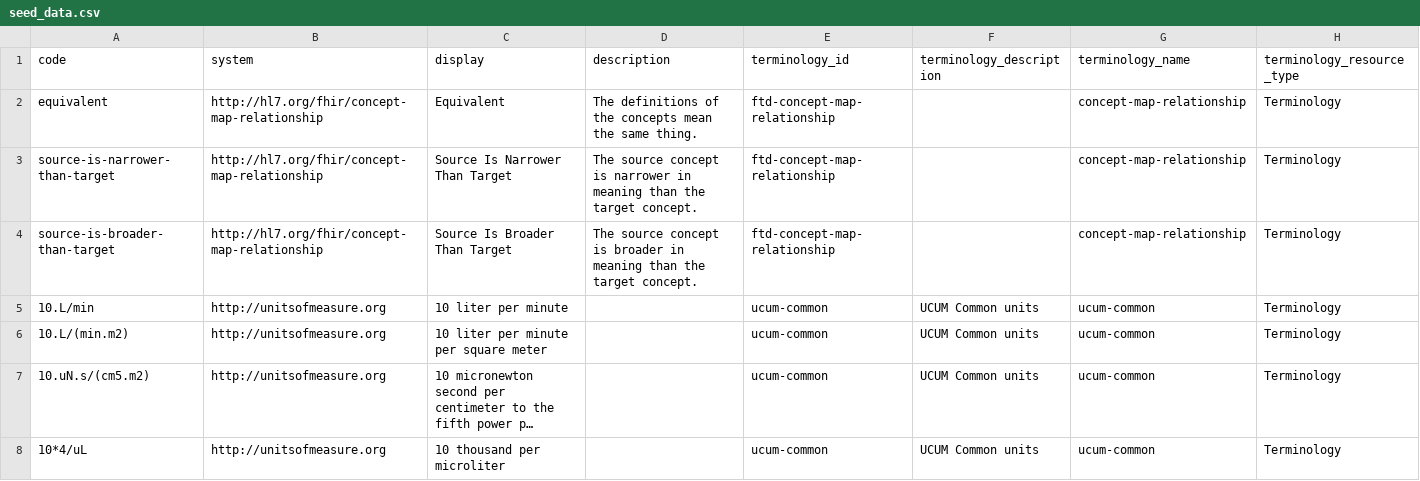
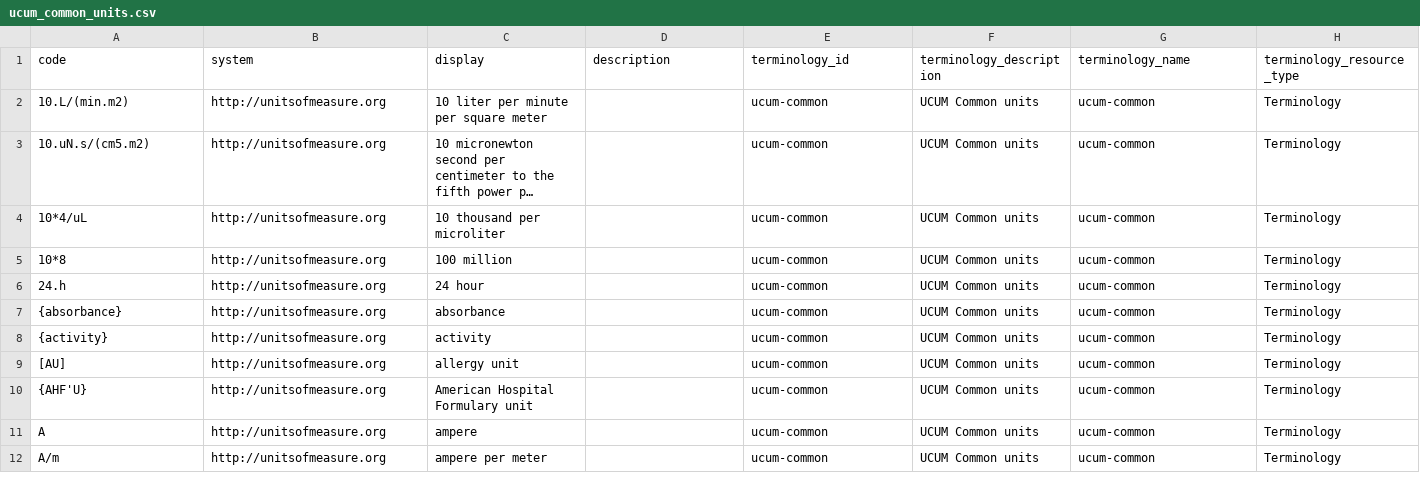
Before and after one commit to NIH-NCPI/locutus_utilities, a CSV file: data/seed_etl/ucum_common_units.csv (was data/input/ontology_data/seed_data.csv), drawn as a sheet; only a part is shown; the shorter side is filled out with more unchanged rows; long unchanged cells end in ….

Commit message:
♻️ Upgrade seed_data_etl for mongodb (#22)
* Add refresh_data and seed_data

* Clean up PR and README

* Clean up repo remove dispatcher.py

* Undo deletion of import

* Update pyproject.toml

* Edit seed etl README

* Tweaks

* Suggested changes

* Add data/examples/mapdragon_config.json

* Clean up repo

* Add config example

* Added tag version updated

```diff
--- a/data/input/ontology_data/seed_data.csv
+++ b/data/seed_etl/ucum_common_units.csv
@@ -1,6 +1,2 @@
 code,system,display,description,terminology_id,terminology_description,terminology_name,terminology_resource_type
-equivalent,http://hl7.org/fhir/concept-map-relationship,Equivalent,The definitions of the concepts mean the same thing.,ftd-concept-map-relationship,,concept-map-relationship,Terminology
-source-is-narrower-than-target,http://hl7.org/fhir/concept-map-relationship,Source Is Narrower Than Target,The source concept is narrower in meaning than the target concept.,ftd-concept-map-relationship,,concept-map-relationship,Terminology
-source-is-broader-than-target,http://hl7.org/fhir/concept-map-relationship,Source Is Broader Than Target,The source concept is broader in meaning than the target concept.,ftd-concept-map-relationship,,concept-map-relationship,Terminology
-10.L/min,http://unitsofmeasure.org,10 liter per minute,,ucum-common,UCUM Common units,ucum-common,Terminology
 10.L/(min.m2),http://unitsofmeasure.org,10 liter per minute per square meter,,ucum-common,UCUM Common units,ucum-common,Terminology
```
Also changed, not shown: 33 other files.
